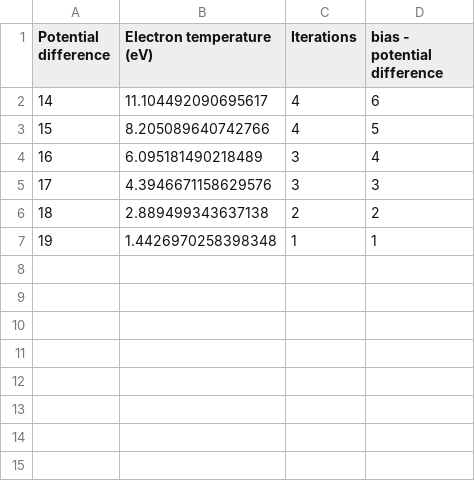
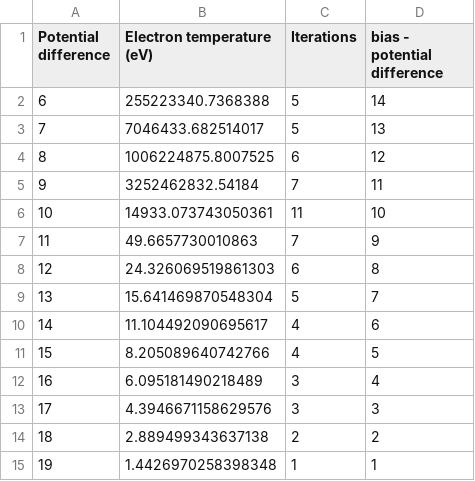
Before and after one commit to CFigueroa90894/plasmetry, a CSV file: src/diagnostics/calculations/testing/testing scenarios/testing_tlp/20_bias_testing_tlp_.csv, drawn as a sheet.

```diff
--- a/src/diagnostics/calculations/testing/testing scenarios/testing_tlp/20_bias_testing_tlp_.csv
+++ b/src/diagnostics/calculations/testing/testing scenarios/testing_tlp/20_bias_testing_tlp_.csv
@@ -1,2 +1,10 @@
 Potential difference,Electron temperature (eV),Iterations,bias - potential difference
+6,255223340.7368388,5,14
+7,7046433.682514017,5,13
+8,1006224875.8007525,6,12
+9,3252462832.54184,7,11
+10,14933.073743050361,11,10
+11,49.6657730010863,7,9
+12,24.326069519861303,6,8
+13,15.641469870548304,5,7
 14,11.104492090695617,4,6
```
Also changed, not shown: src/diagnostics/calculations/testing/testing scenarios/testing_tlp/15_bias_testing_tlp_.csv, src/diagnostics/calculations/testing/testing scenarios/testing_tlp/25_bias_testing_tlp_.csv, 1 other file.
